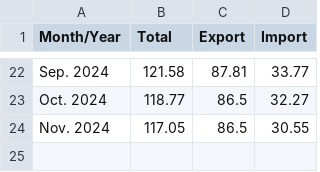
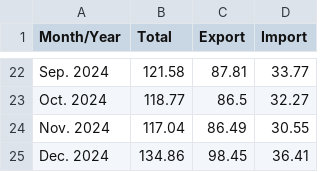
Before and after one commit to ashley-yihui-lee/us-taiwan-trade, a CSV file: taiwan-us-trade.csv, drawn as a sheet; only a part is shown, gaps mark what is left out.

```diff
--- a/taiwan-us-trade.csv
+++ b/taiwan-us-trade.csv
@@ -23,2 +23,3 @@ Sep. 2024,121.58,87.81,33.77
 Oct. 2024,118.77,86.5,32.27
-Nov. 2024,117.05,86.5,30.55
+Nov. 2024,117.04,86.49,30.55
+Dec. 2024,134.86,98.45,36.41
```
Also changed, not shown: 1 other file.
